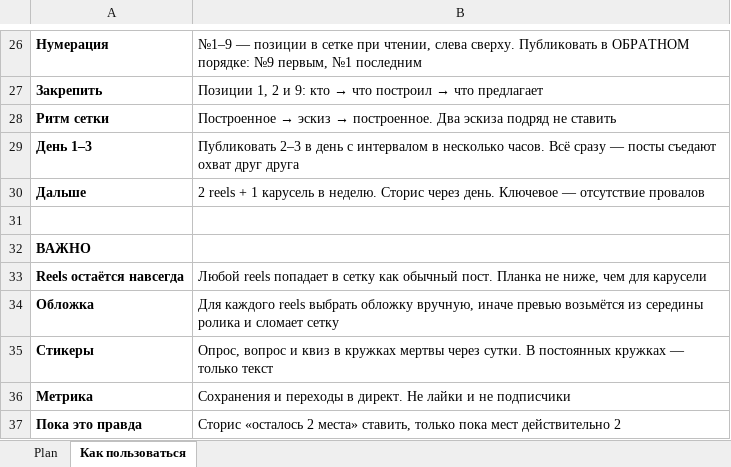
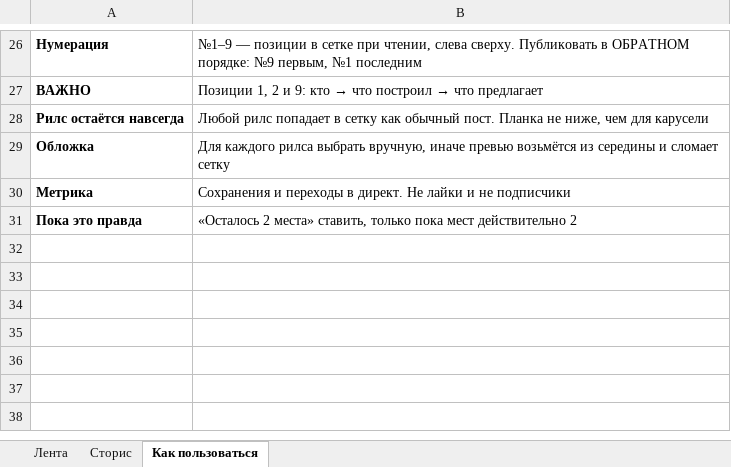
Before and after one commit to archalexpavlov/PavlovWoodAndSoul, an Excel workbook: Instagram/PAVLOV_content_plan.xlsx, sheet Как пользоваться, drawn as a sheet; only a part is shown, gaps mark what is left out; values as stored, in another font and other column widths than the file's, no borders; removed rows and columns are numbered as before the commit, all else as after; the diff covers the shown part only; the diff names each change by its address in the sheet, - before the commit and + after, or states it on an @@ line.

```diff
--- a/Instagram/PAVLOV_content_plan.xlsx (sheet Как пользоваться)
+++ b/Instagram/PAVLOV_content_plan.xlsx (sheet Как пользоваться)
-sheet tab: Plan
+sheet tab: Лента
+sheet tab: Сторис
-A27: Закрепить
+A27: ВАЖНО
-row 28: Ритм сетки | Построенное → эскиз → построенное. Два эскиза подряд не ставить
-row 29: День 1–3 | Публиковать 2–3 в день с интервалом в несколько часов. Всё сразу — посты съедают охват друг друга
-row 30: Дальше | 2 reels + 1 карусель в неделю. Сторис через день. Ключевое — отсутствие провалов
-row 31: (empty)
-row 32: ВАЖНО
-A28: Reels остаётся навсегда
+A28: Рилс остаётся навсегда
-B28: Любой reels попадает в…
+B28: Любой рилс попадает в…
-B29: Для каждого reels выбрать обложку вручную, иначе превью возьмётся из середины ролика и сломает…
+B29: Для каждого рилса выбрать вручную, иначе превью возьмётся из середины и сломает…
-row 35: Стикеры | Опрос, вопрос и квиз в кружках мертвы через сутки. В постоянных кружках — только текст
-B31: Сторис «осталось 2 места»…
+B31: «Осталось 2 места»…
```
Also changed, not shown: 12 added rows, 12 removed rows and 9 edited cells elsewhere in this sheet, sheet Лента, 26 other files.
